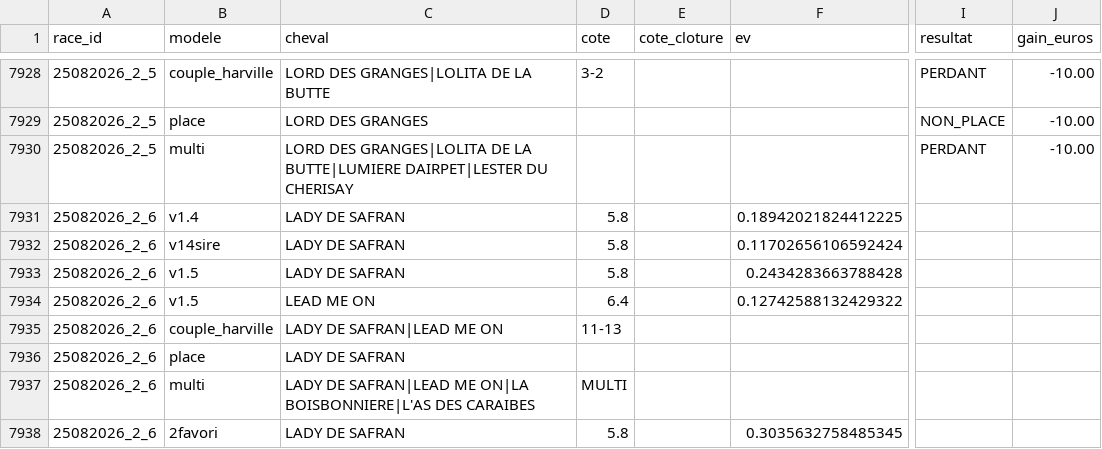
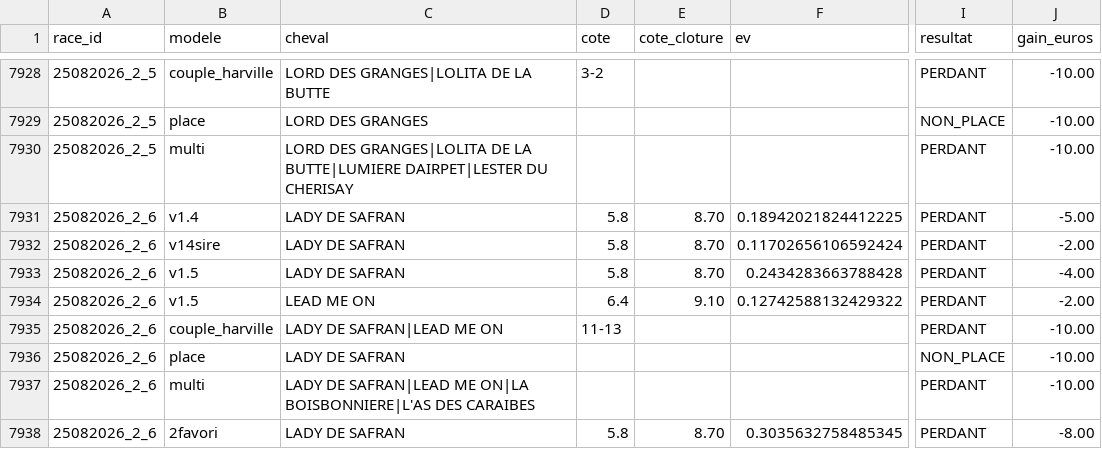
Before and after one commit to Falcon78ux/pmu-paper-trading, a CSV file: paris_virtuels.csv, drawn as a sheet; only a part is shown, gaps mark what is left out; the diff names each change by its address in the sheet, - before the commit and + after, or states it on an @@ line.

```diff
--- a/paris_virtuels.csv
+++ b/paris_virtuels.csv
-E7931:E7933 (cote_cloture): (empty)
+E7931:E7933 (cote_cloture): 8.70
-I7931:I7935 (resultat): (empty)
+I7931:I7935 (resultat): PERDANT
-J7931 (gain_euros): (empty)
+J7931 (gain_euros): -5.00
-J7932 (gain_euros): (empty)
+J7932 (gain_euros): -2.00
-J7933 (gain_euros): (empty)
+J7933 (gain_euros): -4.00
-E7934 (cote_cloture): (empty)
+E7934 (cote_cloture): 9.10
-J7934 (gain_euros): (empty)
+J7934 (gain_euros): -2.00
-J7935:J7937 (gain_euros): (empty)
+J7935:J7937 (gain_euros): -10.00
-I7936 (resultat): (empty)
+I7936 (resultat): NON_PLACE
-D7937 (cote): MULTI
+D7937 (cote): (empty)
-I7937:I7938 (resultat): (empty)
+I7937:I7938 (resultat): PERDANT
-E7938 (cote_cloture): (empty)
+E7938 (cote_cloture): 8.70
-J7938 (gain_euros): (empty)
+J7938 (gain_euros): -8.00
```
Also changed, not shown: diagnostic_couverture.csv, 16 other files.
